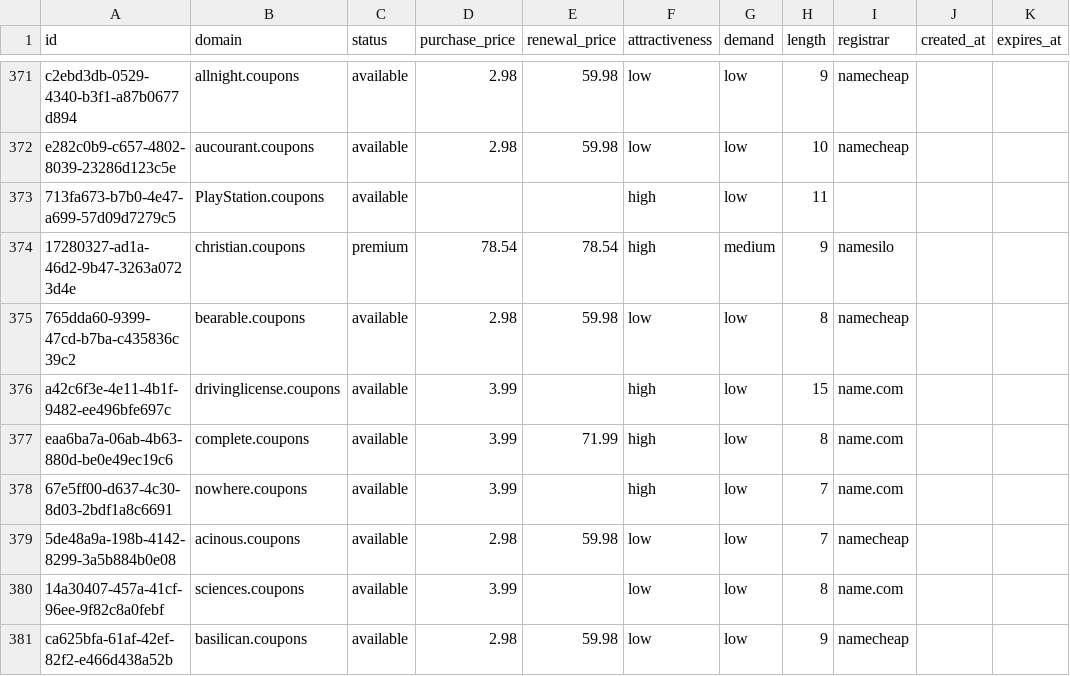
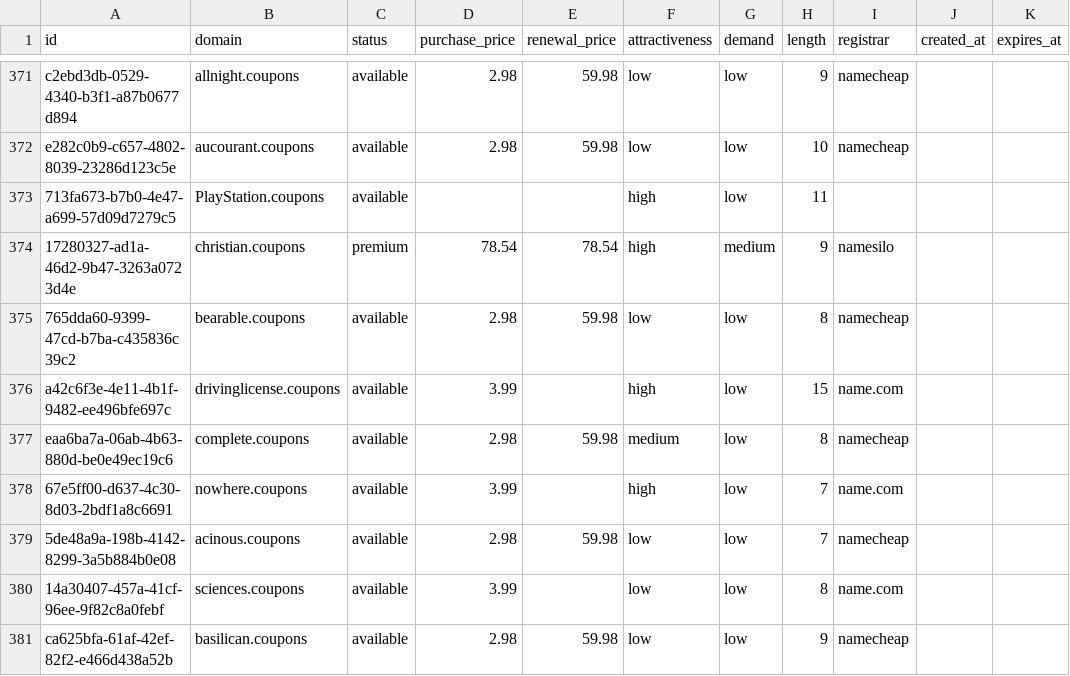
Before and after one commit to UniqueDomains/coupons-oneword-domains, a CSV file: coupons.csv, drawn as a sheet; only a part is shown, gaps mark what is left out.

Commit message:
Domains update

```diff
--- a/coupons.csv
+++ b/coupons.csv
@@ -376,3 +376,3 @@ e282c0b9-c657-4802-8039-23286d123c5e,aucourant.coupons,available,2.98,59.98,low,
 a42c6f3e-4e11-4b1f-9482-ee496bfe697c,drivinglicense.coupons,available,3.99,,high,low,15,name.com,,
-eaa6ba7a-06ab-4b63-880d-be0e49ec19c6,complete.coupons,available,3.99,71.99,high,low,8,name.com,,
+eaa6ba7a-06ab-4b63-880d-be0e49ec19c6,complete.coupons,available,2.98,59.98,medium,low,8,namecheap,,
 67e5ff00-d637-4c30-8d03-2bdf1a8c6691,nowhere.coupons,available,3.99,,high,low,7,name.com,,
```
Also changed, not shown: 4 other files.
